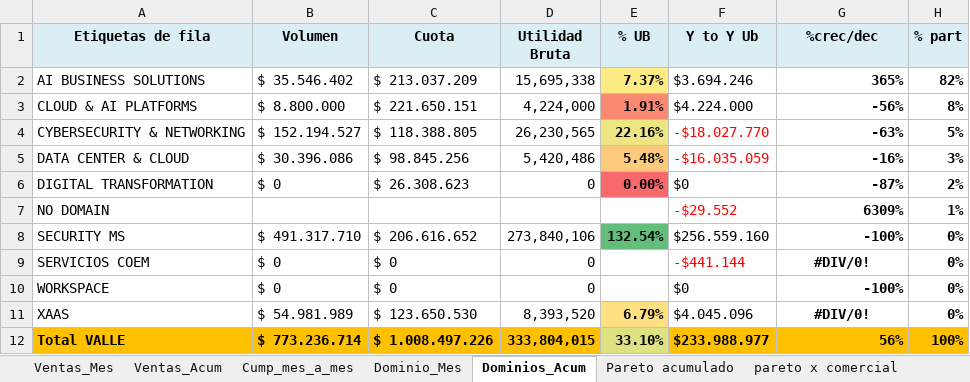
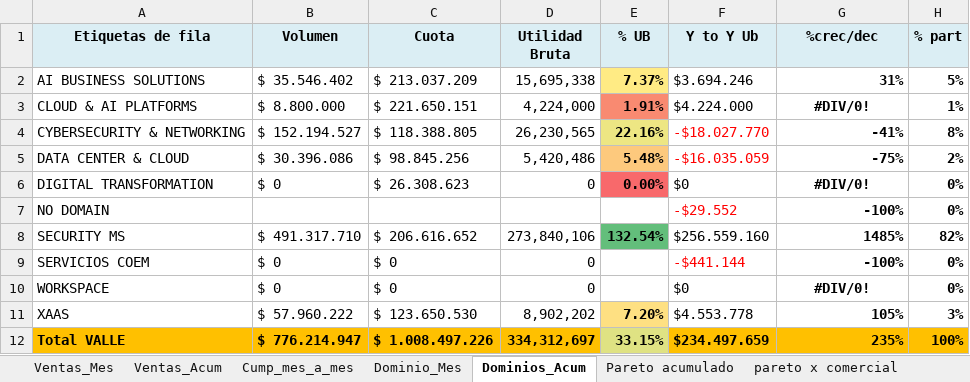
Before and after one commit to AndresArango/COEM, an Excel workbook: ventas_occidente.xlsx, sheet Dominios_Acum, drawn as a sheet; values as stored, in another font and other column widths than the file's, no borders; the diff names each change by its address in the sheet, - before the commit and + after, or states it on an @@ line.

```diff
--- a/ventas_occidente.xlsx (sheet Dominios_Acum)
+++ b/ventas_occidente.xlsx (sheet Dominios_Acum)
-G2 (%crec/dec): 365%
+G2 (%crec/dec): 31%
-H2 (% part): 82%
+H2 (% part): 5%
-G3 (%crec/dec): -56%
+G3 (%crec/dec): #DIV/0!
-G3 alignment: right
+G3 alignment: center
-H3 (% part): 8%
+H3 (% part): 1%
-G4 (%crec/dec): -63%
+G4 (%crec/dec): -41%
-H4 (% part): 5%
+H4 (% part): 8%
-G5 (%crec/dec): -16%
+G5 (%crec/dec): -75%
-H5 (% part): 3%
+H5 (% part): 2%
-G6 (%crec/dec): -87%
+G6 (%crec/dec): #DIV/0!
-G6 alignment: right
+G6 alignment: center
-H6 (% part): 2%
+H6 (% part): 0%
-G7 (%crec/dec): 6309%
+G7 (%crec/dec): -100%
-H7 (% part): 1%
+H7 (% part): 0%
-G8 (%crec/dec): -100%
+G8 (%crec/dec): 1485%
-H8 (% part): 0%
+H8 (% part): 82%
-G9 (%crec/dec): #DIV/0!
+G9 (%crec/dec): -100%
-G9 alignment: center
+G9 alignment: right
-G10 (%crec/dec): -100%
+G10 (%crec/dec): #DIV/0!
-G10 alignment: right
+G10 alignment: center
-B11 (Volumen): $ 54.981.989
+B11 (Volumen): $ 57.960.222
-D11 (Utilidad Bruta): 8,393,520
+D11 (Utilidad Bruta): 8,902,202
-E11 (% UB): 6.79%
+E11 (% UB): 7.20%
-F11 (Y to Y Ub): $4.045.096
+F11 (Y to Y Ub): $4.553.778
-G11 (%crec/dec): #DIV/0!
+G11 (%crec/dec): 105%
-G11 alignment: center
+G11 alignment: right
-H11 (% part): 0%
+H11 (% part): 3%
-B12 (Volumen): $ 773.236.714
+B12 (Volumen): $ 776.214.947
-D12 (Utilidad Bruta): 333,804,015
+D12 (Utilidad Bruta): 334,312,697
-E12 (% UB): 33.10%
+E12 (% UB): 33.15%
-F12 (Y to Y Ub): $233.988.977
+F12 (Y to Y Ub): $234.497.659
-G12 (%crec/dec): 56%
+G12 (%crec/dec): 235%
```
Also changed, not shown: sheet Ventas_Mes, sheet Ventas_Acum, sheet Pareto acumulado, sheet Cump_mes_a_mes, sheet Dominio_Mes, 1 other file.
